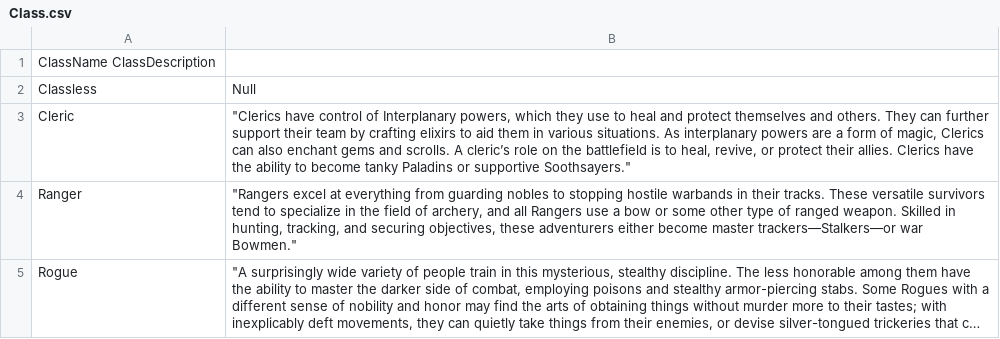
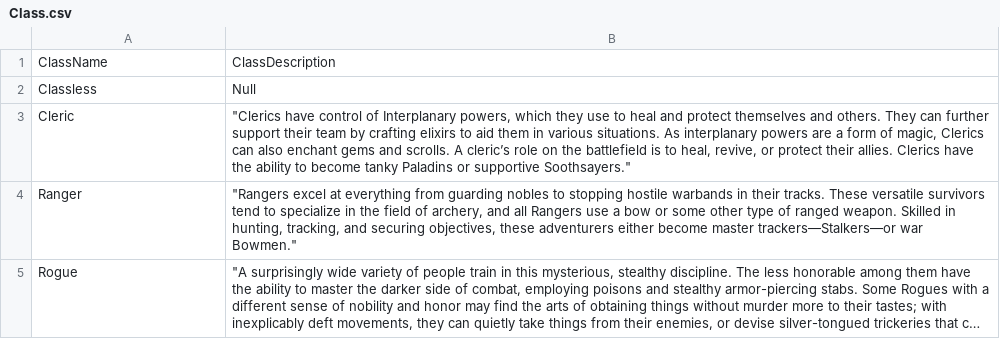
Before and after one commit to cevanscode/CIS560-FinalProject, a CSV file: CIS560FinalProject/SQL/Data/Class.csv, drawn as a sheet; long unchanged cells end in ….

```diff
--- a/CIS560FinalProject/SQL/Data/Class.csv
+++ b/CIS560FinalProject/SQL/Data/Class.csv
@@ -1,2 +1,2 @@
-"ClassName	ClassDescription",
+ClassName,	ClassDescription,
 Classless,Null
```
Also changed, not shown: 2 other files.
